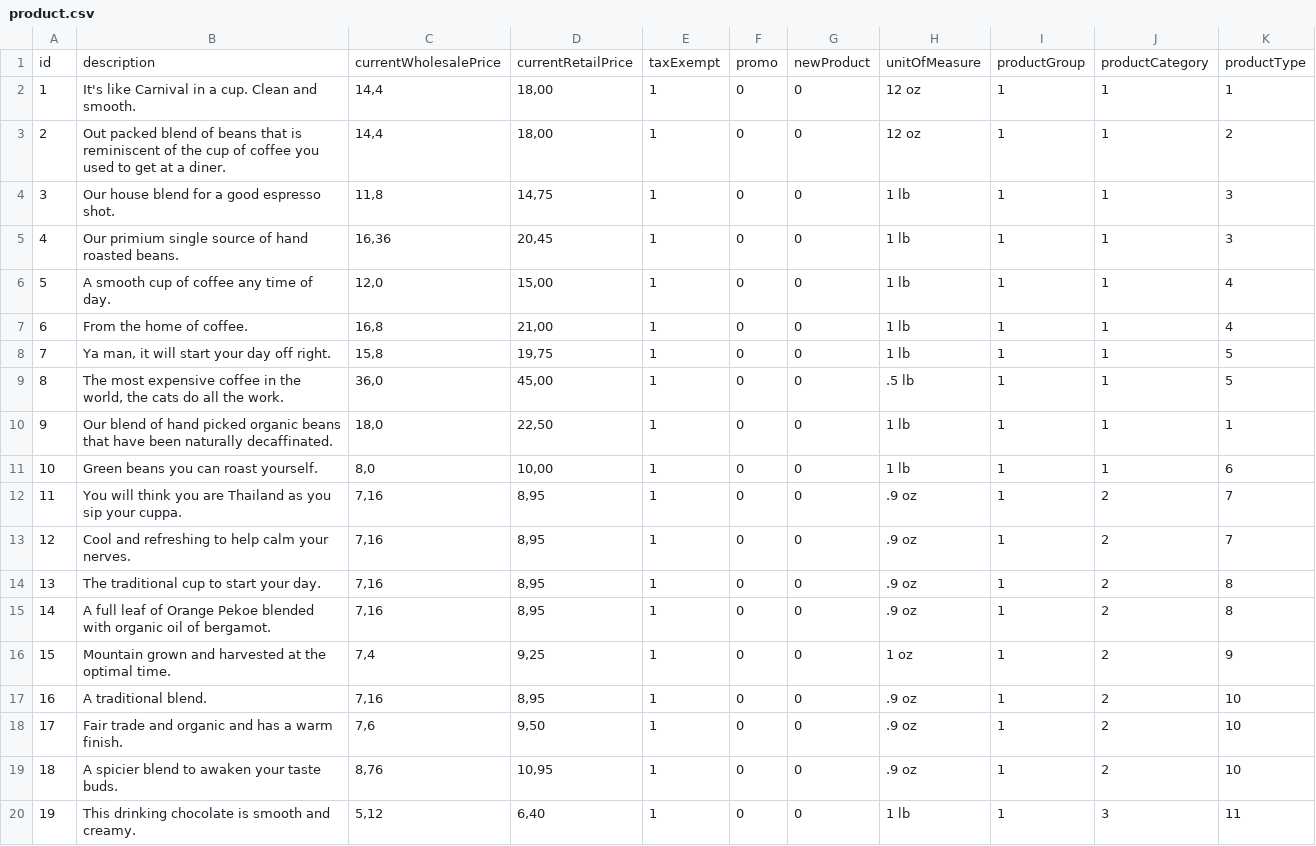
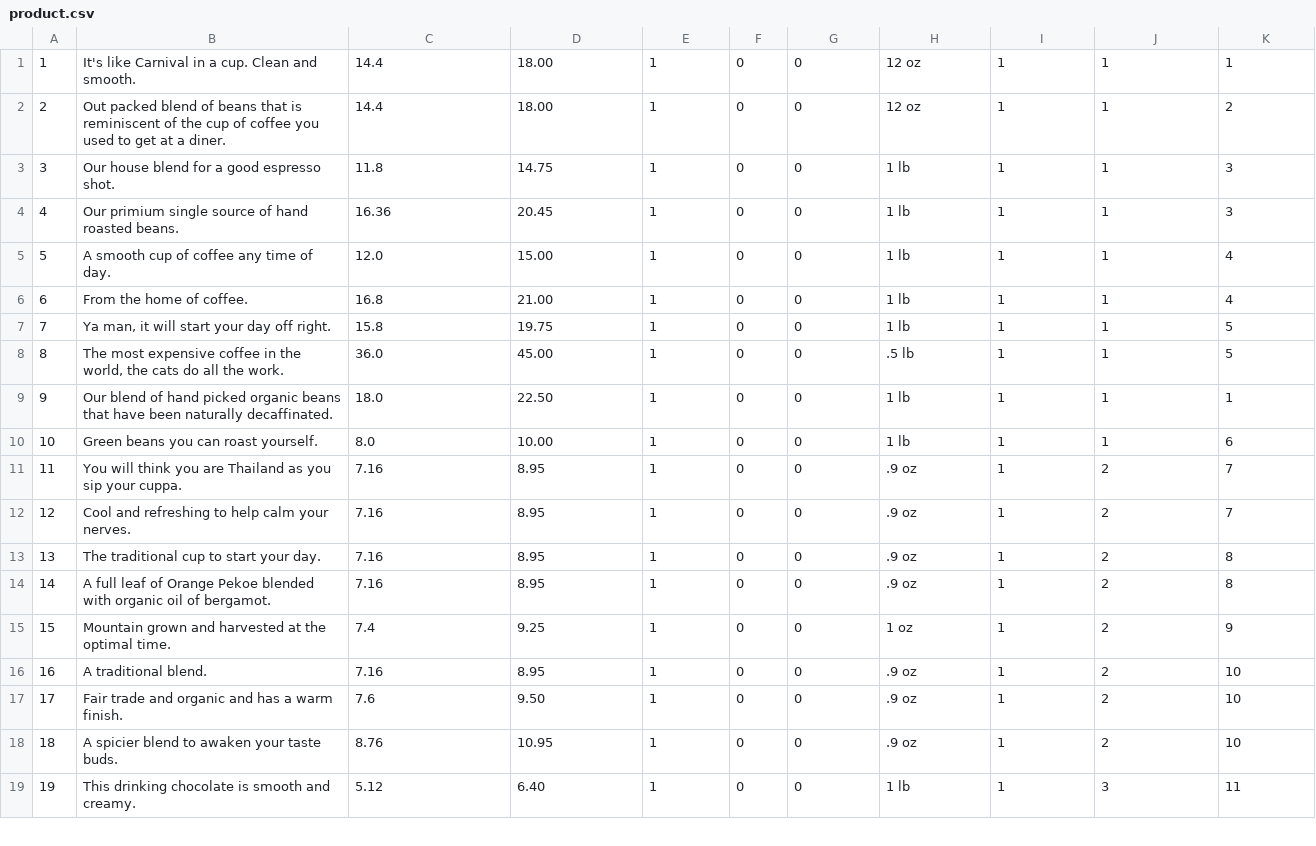
Before and after one commit to szkonopka/advanced-databases, a CSV file: data/processed/product.csv, drawn as a sheet; only a part is shown; the diff covers the shown part only.

```diff
--- a/data/processed/product.csv
+++ b/data/processed/product.csv
@@ -1,20 +1,19 @@
-id;description;currentWholesalePrice;currentRetailPrice;taxExempt;promo;newProduct;unitOfMeasure;productGroup;productCategory;productType
-1;It's like Carnival in a cup. Clean and smooth.;14,4;18,00;1;0;0;12 oz;1;1;1
-2;Out packed blend of beans that is reminiscent of the cup of coffee you used to get at a diner. ;14,4;18,00;1;0;0;12 oz;1;1;2
-3;Our house blend for a good espresso shot.;11,8;14,75;1;0;0;1 lb;1;1;3
-4;Our primium single source of hand roasted beans.;16,36;20,45;1;0;0;1 lb;1;1;3
-5;A smooth cup of coffee any time of day. ;12,0;15,00;1;0;0;1 lb;1;1;4
-6;From the home of coffee.;16,8;21,00;1;0;0;1 lb;1;1;4
-7;Ya man, it will start your day off right. ;15,8;19,75;1;0;0;1 lb;1;1;5
-8;The most expensive coffee in the world, the cats do all the work. ;36,0;45,00;1;0;0;.5 lb;1;1;5
-9;Our blend of hand picked organic beans that have been naturally decaffinated. ;18,0;22,50;1;0;0;1 lb;1;1;1
-10;Green beans you can roast yourself. ;8,0;10,00;1;0;0;1 lb;1;1;6
-11;You will think you are Thailand as you sip your cuppa. ;7,16;8,95;1;0;0;.9 oz;1;2;7
-12;Cool and refreshing to help calm your nerves. ;7,16;8,95;1;0;0;.9 oz;1;2;7
-13;The traditional cup to start your day.;7,16;8,95;1;0;0;.9 oz;1;2;8
-14;A full leaf of Orange Pekoe blended with organic oil of bergamot.;7,16;8,95;1;0;0;.9 oz;1;2;8
-15;Mountain grown and harvested at the optimal time. ;7,4;9,25;1;0;0;1 oz;1;2;9
-16;A traditional blend.;7,16;8,95;1;0;0;.9 oz;1;2;10
-17;Fair trade and organic and has a warm finish. ;7,6;9,50;1;0;0;.9 oz;1;2;10
-18;A spicier blend to awaken your taste buds.;8,76;10,95;1;0;0;.9 oz;1;2;10
-19;This drinking chocolate is smooth and creamy.;5,12;6,40;1;0;0;1 lb;1;3;11
+1;It's like Carnival in a cup. Clean and smooth.;14.4;18.00;1;0;0;12 oz;1;1;1
+2;Out packed blend of beans that is reminiscent of the cup of coffee you used to get at a diner. ;14.4;18.00;1;0;0;12 oz;1;1;2
+3;Our house blend for a good espresso shot.;11.8;14.75;1;0;0;1 lb;1;1;3
+4;Our primium single source of hand roasted beans.;16.36;20.45;1;0;0;1 lb;1;1;3
+5;A smooth cup of coffee any time of day. ;12.0;15.00;1;0;0;1 lb;1;1;4
+6;From the home of coffee.;16.8;21.00;1;0;0;1 lb;1;1;4
+7;Ya man, it will start your day off right. ;15.8;19.75;1;0;0;1 lb;1;1;5
+8;The most expensive coffee in the world, the cats do all the work. ;36.0;45.00;1;0;0;.5 lb;1;1;5
+9;Our blend of hand picked organic beans that have been naturally decaffinated. ;18.0;22.50;1;0;0;1 lb;1;1;1
+10;Green beans you can roast yourself. ;8.0;10.00;1;0;0;1 lb;1;1;6
+11;You will think you are Thailand as you sip your cuppa. ;7.16;8.95;1;0;0;.9 oz;1;2;7
+12;Cool and refreshing to help calm your nerves. ;7.16;8.95;1;0;0;.9 oz;1;2;7
+13;The traditional cup to start your day.;7.16;8.95;1;0;0;.9 oz;1;2;8
+14;A full leaf of Orange Pekoe blended with organic oil of bergamot.;7.16;8.95;1;0;0;.9 oz;1;2;8
+15;Mountain grown and harvested at the optimal time. ;7.4;9.25;1;0;0;1 oz;1;2;9
+16;A traditional blend.;7.16;8.95;1;0;0;.9 oz;1;2;10
+17;Fair trade and organic and has a warm finish. ;7.6;9.50;1;0;0;.9 oz;1;2;10
+18;A spicier blend to awaken your taste buds.;8.76;10.95;1;0;0;.9 oz;1;2;10
+19;This drinking chocolate is smooth and creamy.;5.12;6.40;1;0;0;1 lb;1;3;11
```
Also changed, not shown: 138 edited cells elsewhere in this file, data/processed/customer.csv, data/processed/dates.csv, 16 other files.
